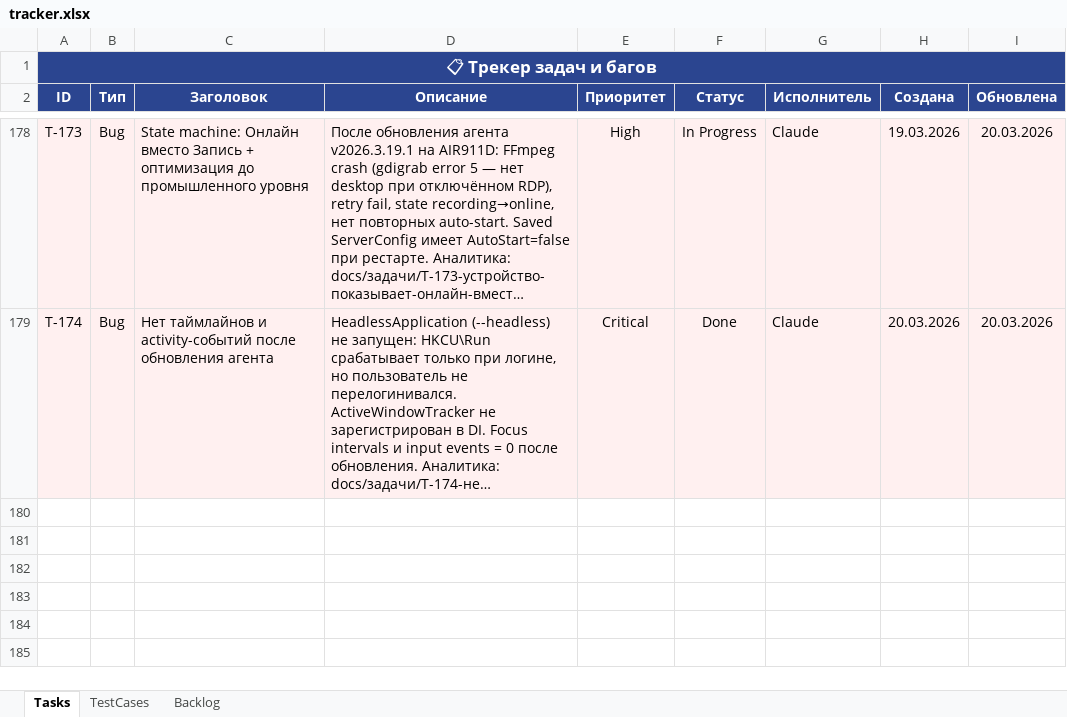
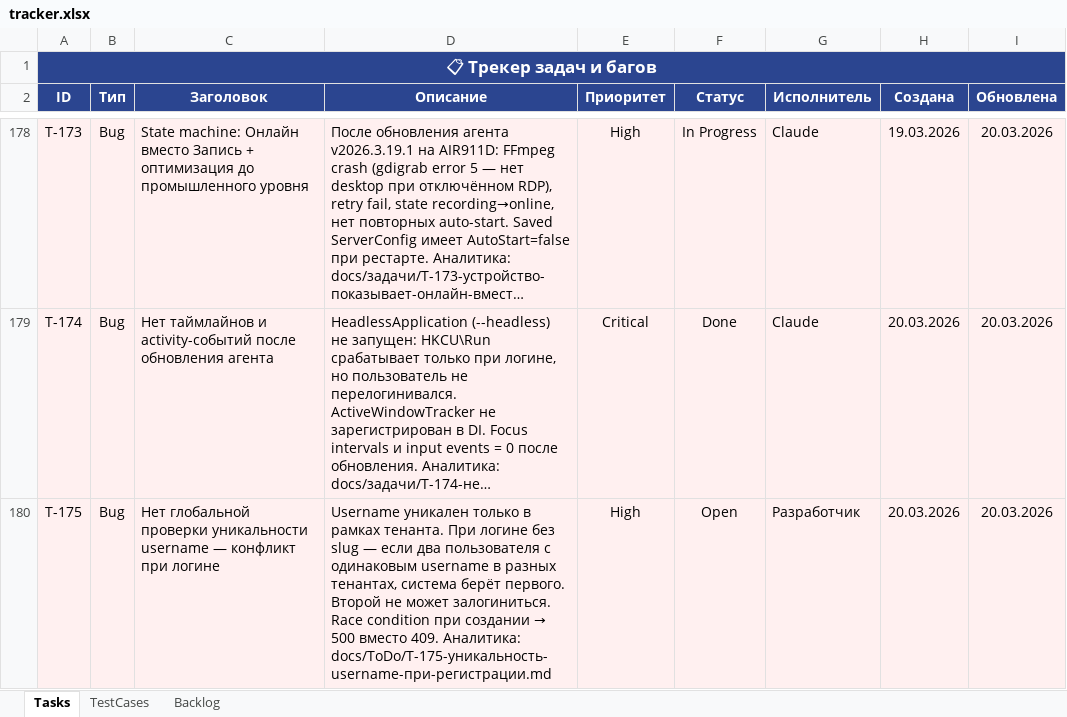
Before and after one commit to shepaland/screen-recorder, an Excel workbook: docs/tracker.xlsx, sheet Tasks, drawn as a sheet; only a part is shown, gaps mark what is left out; long unchanged cells end in …; values as stored, in another font and other column widths than the file's, no borders; the diff names each change by its address in the sheet, - before the commit and + after, or states it on an @@ line.

```diff
--- a/docs/tracker.xlsx (sheet Tasks)
+++ b/docs/tracker.xlsx (sheet Tasks)
+row 180: T-175 | Bug | Нет глобальной проверки уникальности username — конфликт при логине | Username уникален только в рамках тенанта. При логине без slug — если два пользователя с одинаковым username в разных тенантах, система берёт первого. Второй не может залогиниться. Race condition при создании → 500 вместо 409. Аналитика: docs/ToDo/T-175-уникальность-username-при-регистрации.md | High | Open | Разработчик | 20.03.2026 | 20.03.2026
```
Also changed, not shown: 9 other files.
